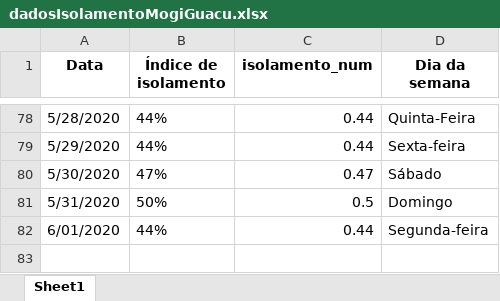
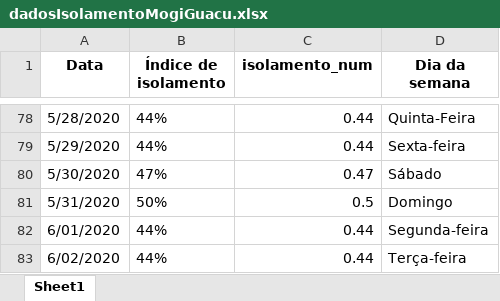
Before and after one commit to Zamariolo/MogiOpenData, an Excel workbook: Dados/dadosIsolamentoMogiGuacu.xlsx, sheet Sheet1, drawn as a sheet; only a part is shown, gaps mark what is left out; values as stored, in another font and other column widths than the file's, no borders; the diff names each change by its address in the sheet, - before the commit and + after, or states it on an @@ line.

```diff
--- a/Dados/dadosIsolamentoMogiGuacu.xlsx (sheet Sheet1)
+++ b/Dados/dadosIsolamentoMogiGuacu.xlsx (sheet Sheet1)
+row 83: 6/02/2020 | 44% | 0.44 | Terça-feira
```
Also changed, not shown: Dados/dadosCasosCOVIDMogiGuacu.xlsx, 7 other files.
